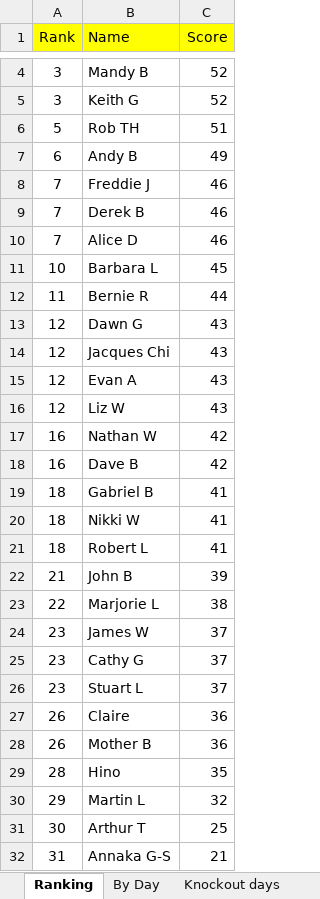
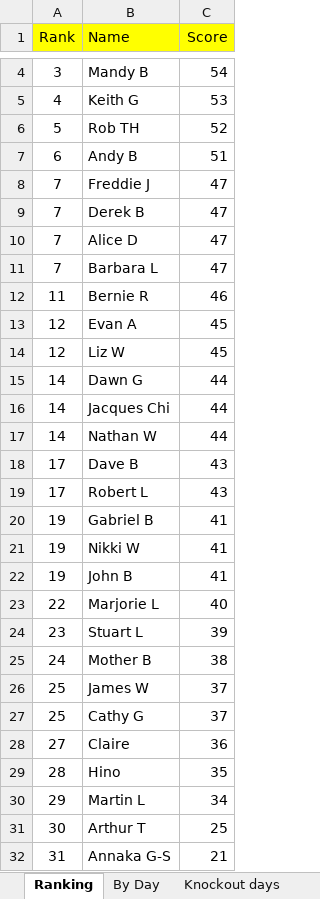
Before and after one commit to hairybloke68/FootieTake2, an Excel workbook: resources/Forms/Excel/Big Sheet.xlsx, sheet Ranking, drawn as a sheet; only a part is shown, gaps mark what is left out; values as stored, in another font and other column widths than the file's, no borders; charts and pictures not drawn; removed rows and columns are numbered as before the commit, all else as after; the diff covers the shown part only; the diff names each change by its address in the sheet, - before the commit and + after, or states it on an @@ line.

```diff
--- a/resources/Forms/Excel/Big Sheet.xlsx (sheet Ranking)
+++ b/resources/Forms/Excel/Big Sheet.xlsx (sheet Ranking)
-C4 (Score): 52
+C4 (Score): 54
-A5 (Rank): 3
+A5 (Rank): 4
-C5 (Score): 52
+C5 (Score): 53
-C6 (Score): 51
+C6 (Score): 52
-C7 (Score): 49
+C7 (Score): 51
-C8:C10 (Score): 46
+C8:C10 (Score): 47
-A11 (Rank): 10
+A11 (Rank): 7
-C11 (Score): 45
+C11 (Score): 47
-C12 (Score): 44
+C12 (Score): 46
-row 13: 12 | Dawn G | 43
-row 14: 12 | Jacques Chi | 43
-C13:C14 (Score): 43
+C13:C14 (Score): 45
+row 15: 14 | Dawn G | 44
+row 16: 14 | Jacques Chi | 44
-A17 (Rank): 16
+A17 (Rank): 14
-C17 (Score): 42
+C17 (Score): 44
-A18 (Rank): 16
+A18 (Rank): 17
-C18 (Score): 42
+C18 (Score): 43
+row 19: 17 | Robert L | 43
-A20:A21 (Rank): 18
+A20:A21 (Rank): 19
-row 21: 18 | Robert L | 41
-A22 (Rank): 21
+A22 (Rank): 19
-C22 (Score): 39
+C22 (Score): 41
-C23 (Score): 38
+C23 (Score): 40
+row 24: 23 | Stuart L | 39
+row 25: 24 | Mother B | 38
-A26:A27 (Rank): 23
+A26:A27 (Rank): 25
-row 26: 23 | Stuart L | 37
-A28 (Rank): 26
+A28 (Rank): 27
-row 28: 26 | Mother B | 36
-C30 (Score): 32
+C30 (Score): 34
```
Also changed, not shown: 1 added row, 1 removed row and 1 edited cell elsewhere in this sheet, sheet Knockout days, sheet Nathan W, sheet Liz W, sheet Jacques Chi, sheet John B, sheet Robert L, 20 more sheets, formulas that keep their value, charts or pictures, 3 other files.
